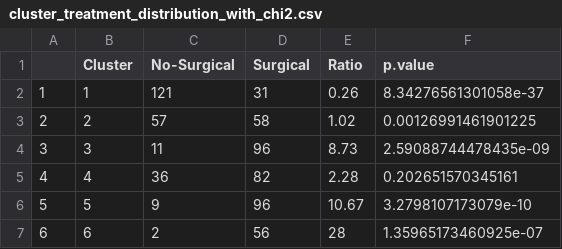
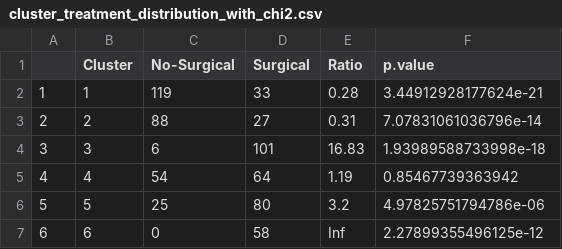
Before and after one commit to istars-fmul/proj-sciii-diagnostic, a CSV file: outputs/clustering_analysis/cluster_treatment_distribution_with_chi2.csv, drawn as a sheet.

```diff
--- a/outputs/clustering_analysis/cluster_treatment_distribution_with_chi2.csv
+++ b/outputs/clustering_analysis/cluster_treatment_distribution_with_chi2.csv
@@ -1,7 +1,7 @@
 "","Cluster","No-Surgical","Surgical","Ratio","p.value"
-"1",1,121,31,0.26,8.34276561301058e-37
-"2",2,57,58,1.02,0.00126991461901225
-"3",3,11,96,8.73,2.59088744478435e-09
-"4",4,36,82,2.28,0.202651570345161
-"5",5,9,96,10.67,3.2798107173079e-10
-"6",6,2,56,28,1.35965173460925e-07
+"1",1,119,33,0.28,3.44912928177624e-21
+"2",2,88,27,0.31,7.07831061036796e-14
+"3",3,6,101,16.83,1.93989588733998e-18
+"4",4,54,64,1.19,0.85467739363942
+"5",5,25,80,3.2,4.97825751794786e-06
+"6",6,0,58,Inf,2.27899355496125e-12
```
Also changed, not shown: 10 other files.
